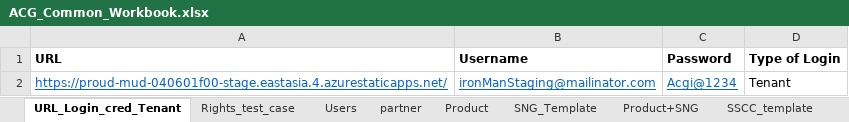
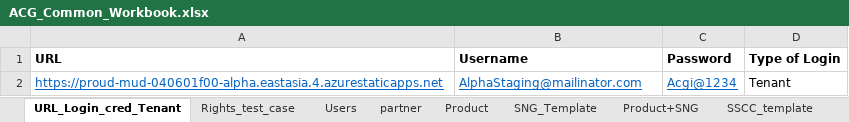
Before and after one commit to Shantanu26-acg/L4-Azure, an Excel workbook: ACG_Common_Workbook.xlsx, sheet URL_Login_cred_Tenant, drawn as a sheet; values as stored, in another font and other column widths than the file's, no borders; the diff names each change by its address in the sheet, - before the commit and + after, or states it on an @@ line.

```diff
--- a/ACG_Common_Workbook.xlsx (sheet URL_Login_cred_Tenant)
+++ b/ACG_Common_Workbook.xlsx (sheet URL_Login_cred_Tenant)
-A2 (URL): https://proud-mud-040601f00-stage.eastasia.4.azurestaticapps.net/
+A2 (URL): https://proud-mud-040601f00-alpha.eastasia.4.azurestaticapps.net
-B2 (Username): ironManStaging@mailinator.com
+B2 (Username): AlphaStaging@mailinator.com
```
Also changed, not shown: sheet Users, sheet Product+SNG, sheet partner, sheet SSCC_template.
